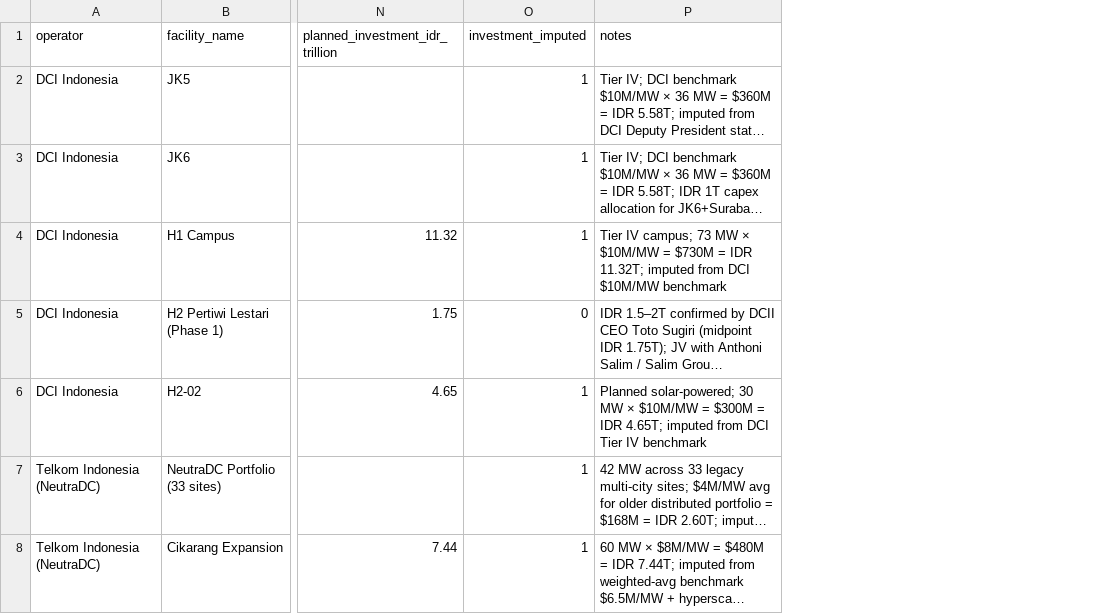
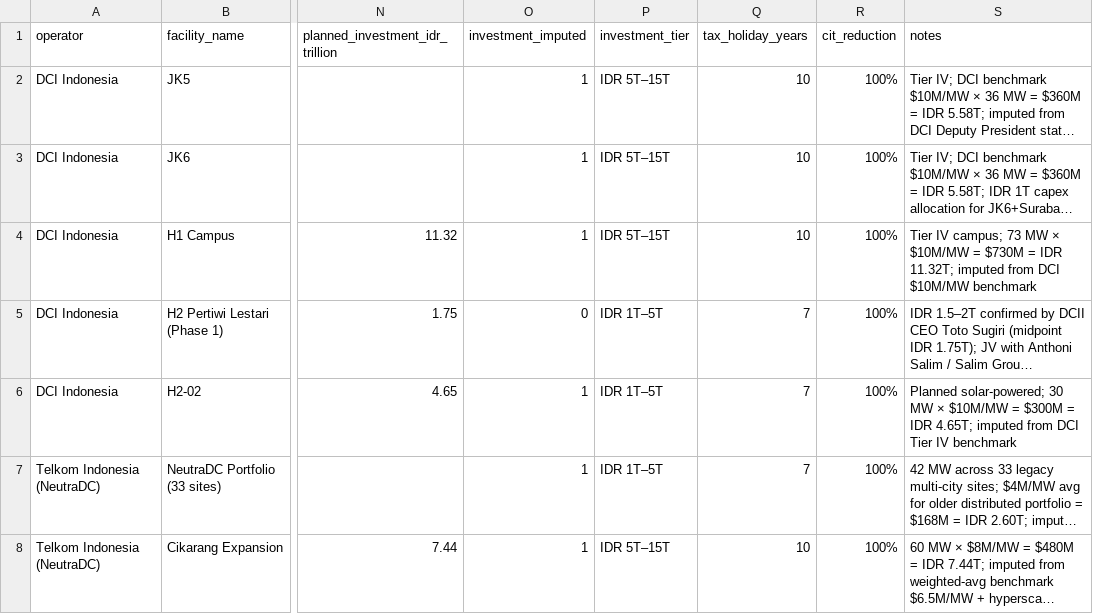
Before and after one commit to panosni/indonesia_datacenters, a CSV file: data/indonesia_datacenters.csv, drawn as a sheet; only a part is shown, gaps mark what is left out; long unchanged cells end in …; the diff covers the shown part only; the diff names each change by its address in the sheet, - before the commit and + after, or states it on an @@ line.

```diff
--- a/data/indonesia_datacenters.csv
+++ b/data/indonesia_datacenters.csv
+column P (investment_tier), rows 2-8: IDR 5T–15T | IDR 5T–15T | IDR 5T–15T | IDR 1T–5T | IDR 1T–5T | IDR 1T–5T | IDR 5T–15T
+column Q (tax_holiday_years), rows 2-8: 10 | 10 | 10 | 7 | 7 | 7 | 10
+column R (cit_reduction), rows 2-8: all 100%
```
Also changed, not shown: 1 edited cell elsewhere in this file.
